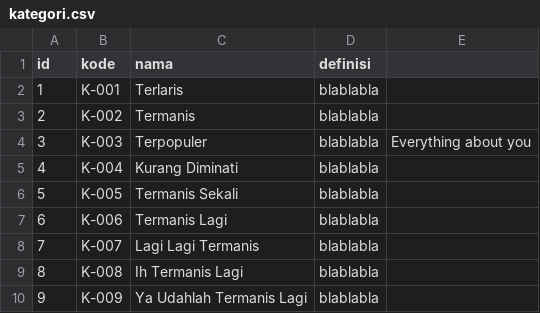
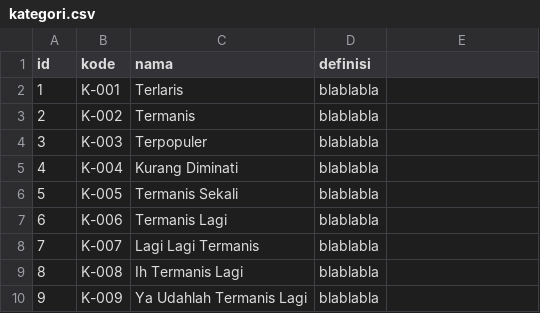
Before and after one commit to artivisi/training-java-fundamental-2014-01, a CSV file: aplikasi-pos/src/main/resources/kategori.csv, drawn as a sheet.

```diff
--- a/aplikasi-pos/src/main/resources/kategori.csv
+++ b/aplikasi-pos/src/main/resources/kategori.csv
@@ -3,3 +3,3 @@ id,kode,nama,definisi
 2,K-002,Termanis,blablabla
-3,K-003,Terpopuler,blablabla,Everything about you
+3,K-003,Terpopuler,blablabla
 4,K-004,Kurang Diminati,blablabla
```
Also changed, not shown: aplikasi-pos/src/main/resources/customer.csv, 9 other files.
